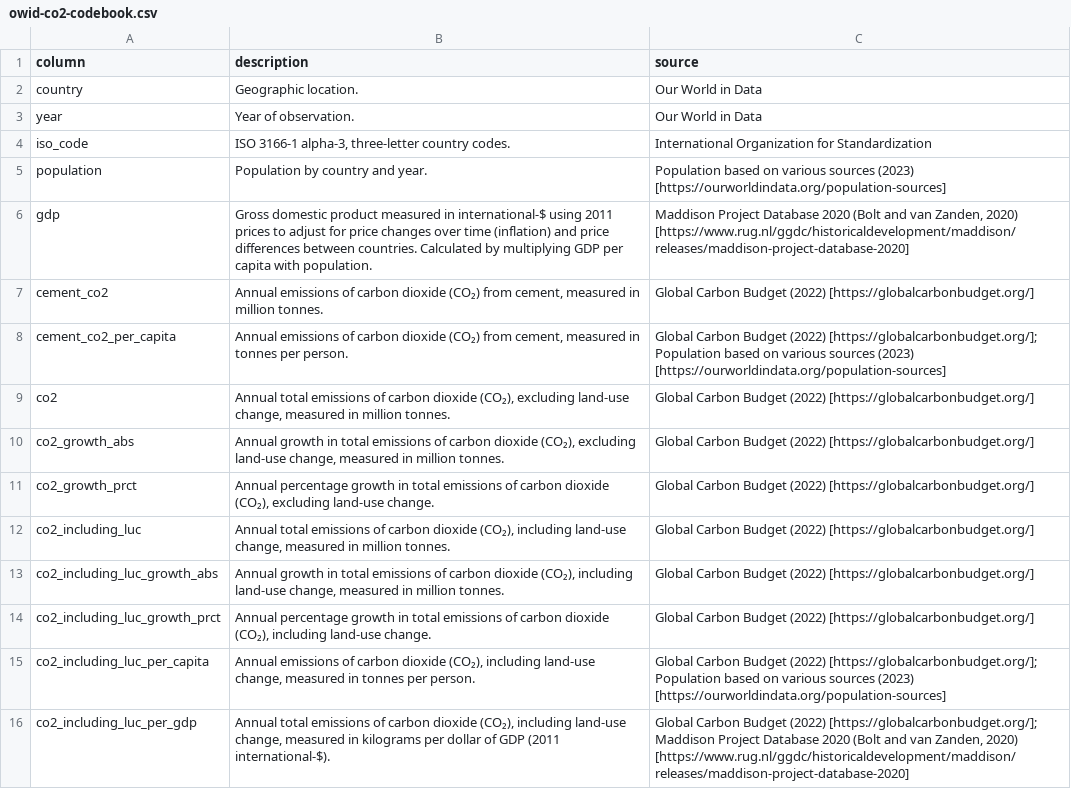
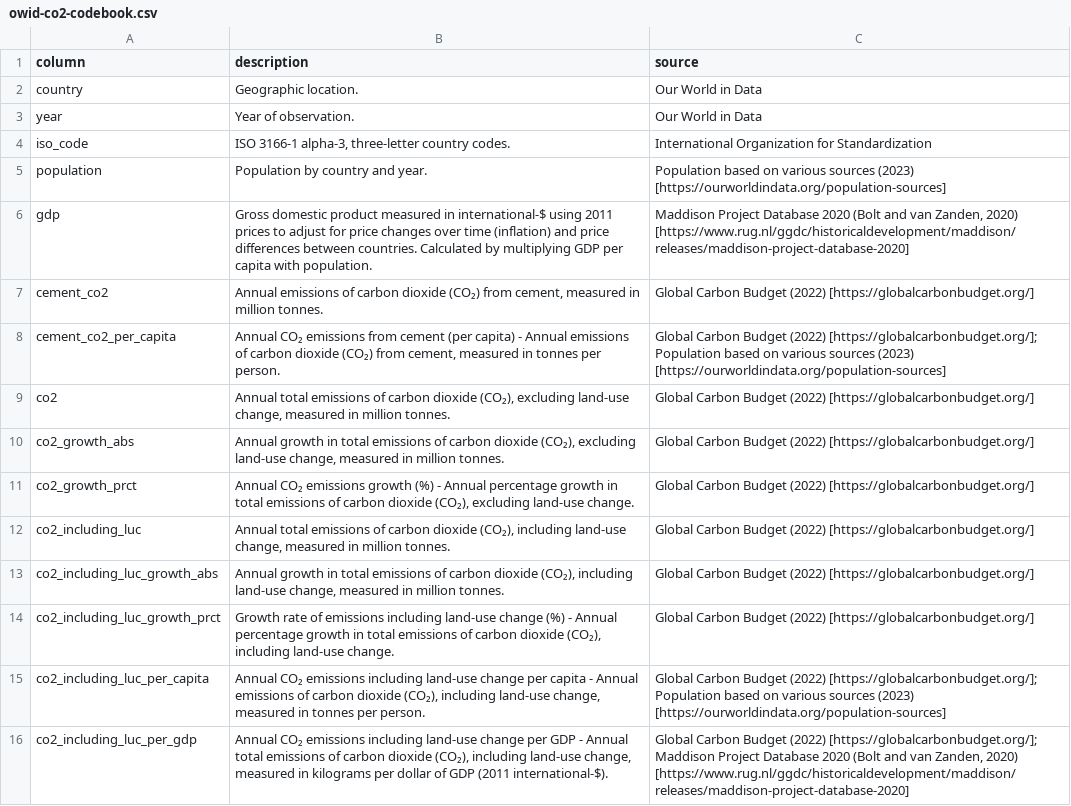
Before and after one commit to owid/co2-data, a CSV file: owid-co2-codebook.csv, drawn as a sheet; only a part is shown; the diff covers the shown part only.

```diff
--- a/owid-co2-codebook.csv
+++ b/owid-co2-codebook.csv
@@ -7,10 +7,10 @@ gdp,Gross domestic product measured in international-$ using 2011 prices to adju
 cement_co2,"Annual emissions of carbon dioxide (CO₂) from cement, measured in million tonnes.",Global Carbon Budget (2022) [https://globalcarbonbudget.org/]
-cement_co2_per_capita,"Annual emissions of carbon dioxide (CO₂) from cement, measured in tonnes per person.",Global Carbon Budget (2022) [https://globalcarbonbudget.org/]; Population based on various sources (2023) [https://ourworldindata.org/population-sources]
+cement_co2_per_capita,"Annual CO₂ emissions from cement (per capita) - Annual emissions of carbon dioxide (CO₂) from cement, measured in tonnes per person.",Global Carbon Budget (2022) [https://globalcarbonbudget.org/]; Population based on various sources (2023) [https://ourworldindata.org/population-sources]
 co2,"Annual total emissions of carbon dioxide (CO₂), excluding land-use change, measured in million tonnes.",Global Carbon Budget (2022) [https://globalcarbonbudget.org/]
 co2_growth_abs,"Annual growth in total emissions of carbon dioxide (CO₂), excluding land-use change, measured in million tonnes.",Global Carbon Budget (2022) [https://globalcarbonbudget.org/]
-co2_growth_prct,"Annual percentage growth in total emissions of carbon dioxide (CO₂), excluding land-use change.",Global Carbon Budget (2022) [https://globalcarbonbudget.org/]
+co2_growth_prct,"Annual CO₂ emissions growth (%) - Annual percentage growth in total emissions of carbon dioxide (CO₂), excluding land-use change.",Global Carbon Budget (2022) [https://globalcarbonbudget.org/]
 co2_including_luc,"Annual total emissions of carbon dioxide (CO₂), including land-use change, measured in million tonnes.",Global Carbon Budget (2022) [https://globalcarbonbudget.org/]
 co2_including_luc_growth_abs,"Annual growth in total emissions of carbon dioxide (CO₂), including land-use change, measured in million tonnes.",Global Carbon Budget (2022) [https://globalcarbonbudget.org/]
-co2_including_luc_growth_prct,"Annual percentage growth in total emissions of carbon dioxide (CO₂), including land-use change.",Global Carbon Budget (2022) [https://globalcarbonbudget.org/]
-co2_including_luc_per_capita,"Annual emissions of carbon dioxide (CO₂), including land-use change, measured in tonnes per person.",Global Carbon Budget (2022) [https://globalcarbonbudget.org/]; Population based on various sources (2023) [https://ourworldindata.org/population-sources]
-co2_including_luc_per_gdp,"Annual total emissions of carbon dioxide (CO₂), including land-use change, measured in kilograms per dollar of GDP (2011 international-$).","Global Carbon Budget (2022) [https://globalcarbonbudget.org/]; Maddison Project Database 2020 (Bolt and van Zanden, 2020) [https://www.rug.nl/ggdc/historicaldevelopment/maddison/releases/maddison-project-database-2020]"
+co2_including_luc_growth_prct,"Growth rate of emissions including land-use change (%) - Annual percentage growth in total emissions of carbon dioxide (CO₂), including land-use change.",Global Carbon Budget (2022) [https://globalcarbonbudget.org/]
+co2_including_luc_per_capita,"Annual CO₂ emissions including land-use change per capita - Annual emissions of carbon dioxide (CO₂), including land-use change, measured in tonnes per person.",Global Carbon Budget (2022) [https://globalcarbonbudget.org/]; Population based on various sources (2023) [https://ourworldindata.org/population-sources]
+co2_including_luc_per_gdp,"Annual CO₂ emissions including land-use change per GDP - Annual total emissions of carbon dioxide (CO₂), including land-use change, measured in kilograms per dollar of GDP (2011 international-$).","Global Carbon Budget (2022) [https://globalcarbonbudget.org/]; Maddison Project Database 2020 (Bolt and van Zanden, 2020) [https://www.rug.nl/ggdc/historicaldevelopment/maddison/releases/maddison-project-database-2020]"
```
Also changed, not shown: 47 edited cells elsewhere in this file.
